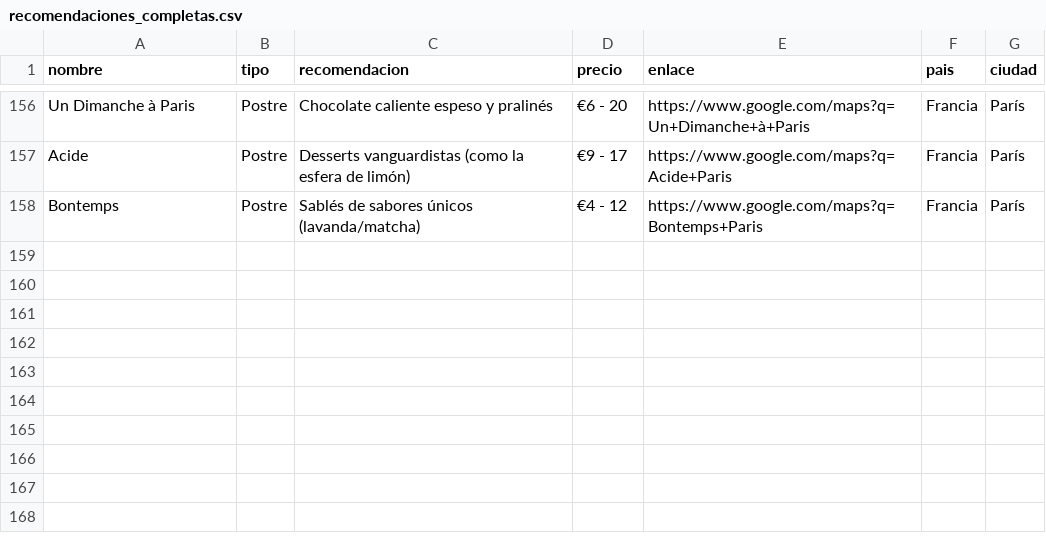
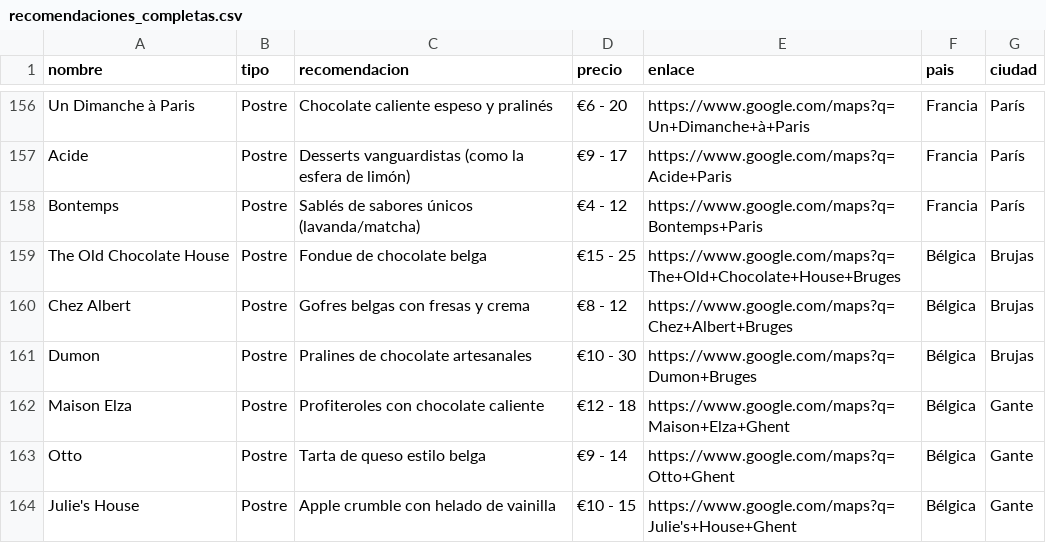
Before and after one commit to mcalan9593/proyecto_viajes, a CSV file: recomendaciones_completas.csv, drawn as a sheet; only a part is shown, gaps mark what is left out; the diff names each change by its address in the sheet, - before the commit and + after, or states it on an @@ line.

```diff
--- a/recomendaciones_completas.csv
+++ b/recomendaciones_completas.csv
+row 159: The Old Chocolate House | Postre | Fondue de chocolate belga | €15 - 25 | https://www.google.com/maps?q=The+Old+Chocolate+House+Bruges | Bélgica | Brujas
+row 160: Chez Albert | Postre | Gofres belgas con fresas y crema | €8 - 12 | https://www.google.com/maps?q=Chez+Albert+Bruges | Bélgica | Brujas
+row 161: Dumon | Postre | Pralines de chocolate artesanales | €10 - 30 | https://www.google.com/maps?q=Dumon+Bruges | Bélgica | Brujas
+row 162: Maison Elza | Postre | Profiteroles con chocolate caliente | €12 - 18 | https://www.google.com/maps?q=Maison+Elza+Ghent | Bélgica | Gante
+row 163: Otto | Postre | Tarta de queso estilo belga | €9 - 14 | https://www.google.com/maps?q=Otto+Ghent | Bélgica | Gante
+row 164: Julie's House | Postre | Apple crumble con helado de vainilla | €10 - 15 | https://www.google.com/maps?q=Julie's+House+Ghent | Bélgica | Gante
```
Also changed, not shown: 3 other files.
